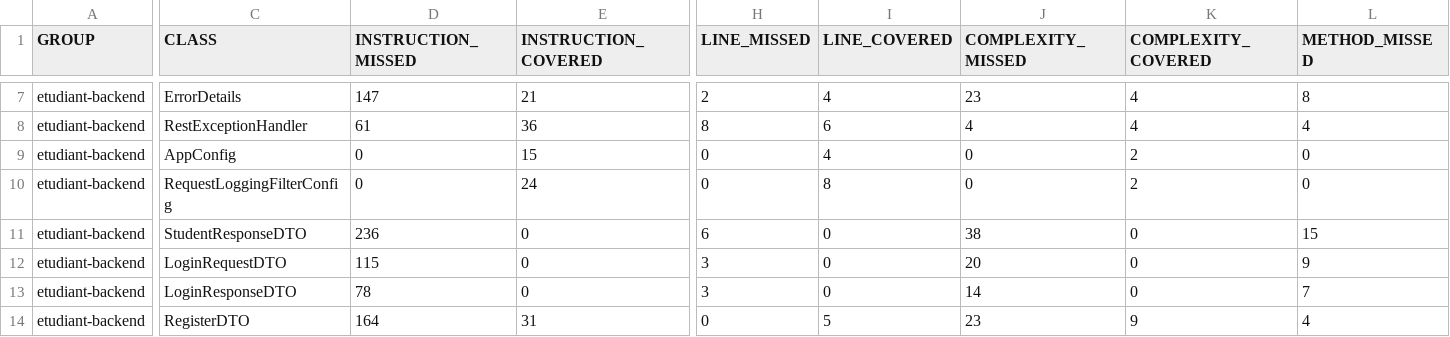
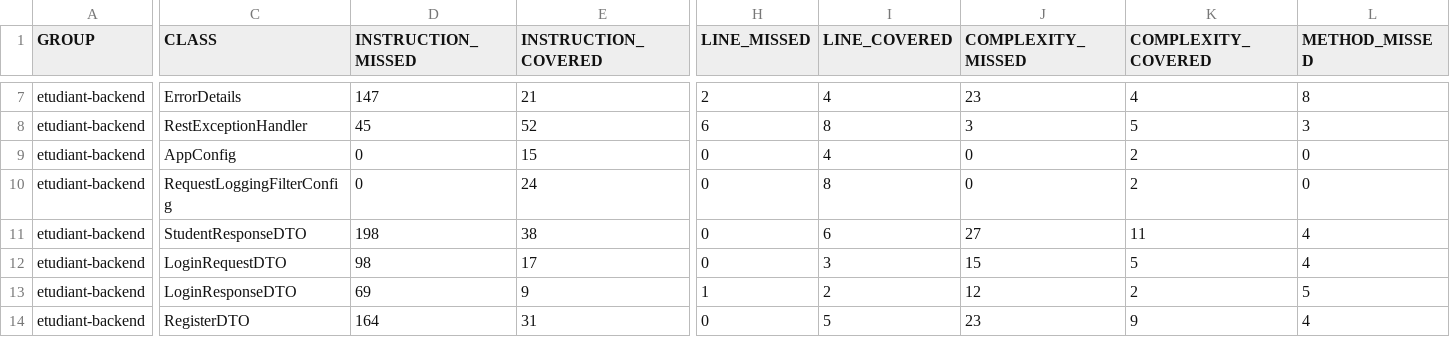
Before and after one commit to negstek/Back-end-Testez-et-ameliorez-une-app, a CSV file: jacoco.csv, drawn as a sheet; only a part is shown, gaps mark what is left out; the diff covers the shown part only; the diff names each change by its address in the sheet, - before the commit and + after, or states it on an @@ line.

```diff
--- a/jacoco.csv
+++ b/jacoco.csv
-D8 (INSTRUCTION_MISSED): 61
+D8 (INSTRUCTION_MISSED): 45
-E8 (INSTRUCTION_COVERED): 36
+E8 (INSTRUCTION_COVERED): 52
-H8 (LINE_MISSED): 8
+H8 (LINE_MISSED): 6
-I8 (LINE_COVERED): 6
+I8 (LINE_COVERED): 8
-J8 (COMPLEXITY_MISSED): 4
+J8 (COMPLEXITY_MISSED): 3
-K8 (COMPLEXITY_COVERED): 4
+K8 (COMPLEXITY_COVERED): 5
-L8 (METHOD_MISSED): 4
+L8 (METHOD_MISSED): 3
-D11 (INSTRUCTION_MISSED): 236
+D11 (INSTRUCTION_MISSED): 198
-E11 (INSTRUCTION_COVERED): 0
+E11 (INSTRUCTION_COVERED): 38
-H11 (LINE_MISSED): 6
+H11 (LINE_MISSED): 0
-I11 (LINE_COVERED): 0
+I11 (LINE_COVERED): 6
-J11 (COMPLEXITY_MISSED): 38
+J11 (COMPLEXITY_MISSED): 27
-K11 (COMPLEXITY_COVERED): 0
+K11 (COMPLEXITY_COVERED): 11
-L11 (METHOD_MISSED): 15
+L11 (METHOD_MISSED): 4
-D12 (INSTRUCTION_MISSED): 115
+D12 (INSTRUCTION_MISSED): 98
-E12 (INSTRUCTION_COVERED): 0
+E12 (INSTRUCTION_COVERED): 17
-H12 (LINE_MISSED): 3
+H12 (LINE_MISSED): 0
-I12 (LINE_COVERED): 0
+I12 (LINE_COVERED): 3
-J12 (COMPLEXITY_MISSED): 20
+J12 (COMPLEXITY_MISSED): 15
-K12 (COMPLEXITY_COVERED): 0
+K12 (COMPLEXITY_COVERED): 5
-L12 (METHOD_MISSED): 9
+L12 (METHOD_MISSED): 4
-D13 (INSTRUCTION_MISSED): 78
+D13 (INSTRUCTION_MISSED): 69
-E13 (INSTRUCTION_COVERED): 0
+E13 (INSTRUCTION_COVERED): 9
-H13 (LINE_MISSED): 3
+H13 (LINE_MISSED): 1
-I13 (LINE_COVERED): 0
+I13 (LINE_COVERED): 2
-J13 (COMPLEXITY_MISSED): 14
+J13 (COMPLEXITY_MISSED): 12
-K13 (COMPLEXITY_COVERED): 0
+K13 (COMPLEXITY_COVERED): 2
-L13 (METHOD_MISSED): 7
+L13 (METHOD_MISSED): 5
```
Also changed, not shown: 126 edited cells elsewhere in this file, 56 other files.
